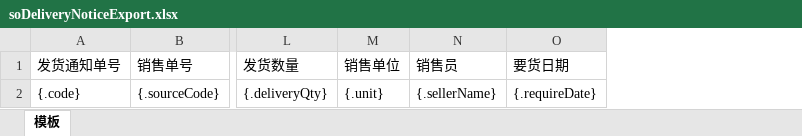
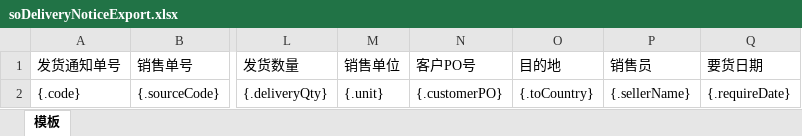
Before and after one commit to quyuzhong1/cloud-erp-backend, an Excel workbook: erp-server/erp-server-file/src/main/resources/excel/wms/soDeliveryNoticeExport.xlsx, sheet 模板, drawn as a sheet; only a part is shown, gaps mark what is left out; values as stored, in another font and other column widths than the file's, no borders; the diff names each change by its address in the sheet, - before the commit and + after, or states it on an @@ line.

```diff
--- a/erp-server/erp-server-file/src/main/resources/excel/wms/soDeliveryNoticeExport.xlsx (sheet 模板)
+++ b/erp-server/erp-server-file/src/main/resources/excel/wms/soDeliveryNoticeExport.xlsx (sheet 模板)
+column N (客户PO号), row 2: {.customerPO}
+column O (目的地), row 2: {.toCountry}
```
Also changed, not shown: 5 other files.
